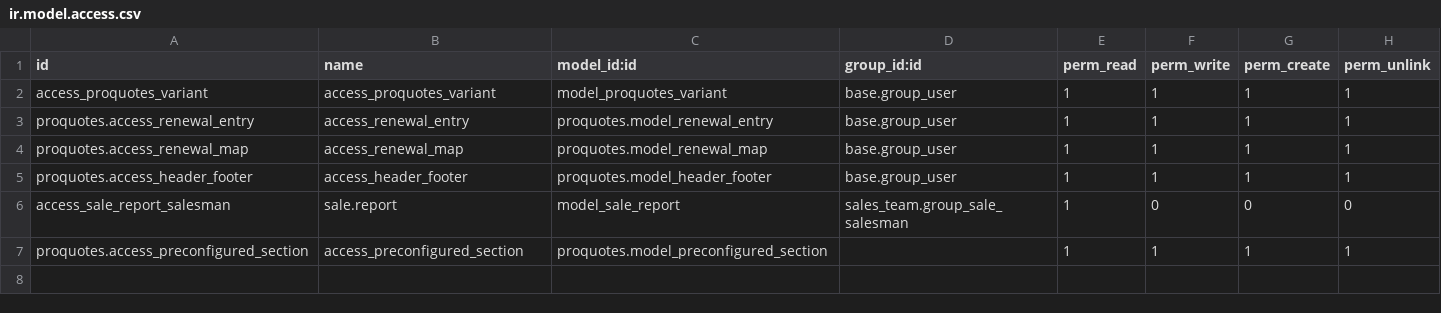
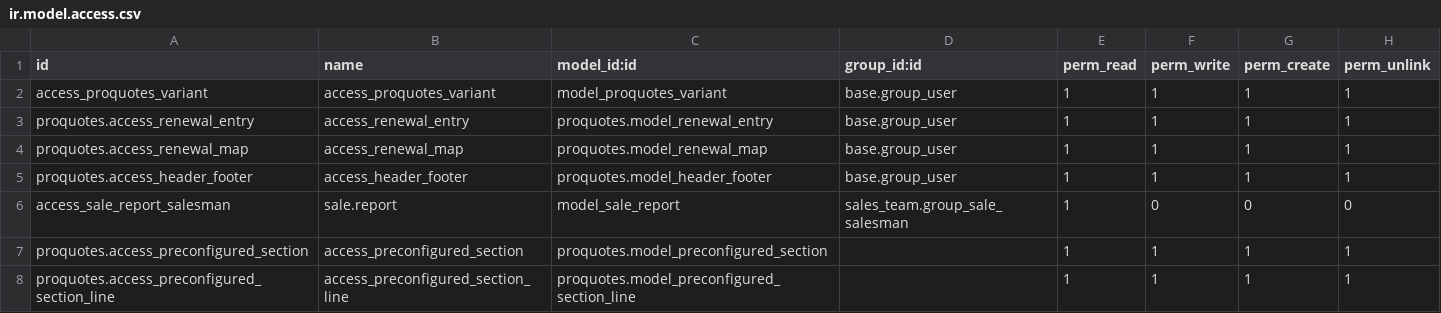
Before and after one commit to R-E-A-L-iT/reality-odoo-master, a CSV file: proquotes/security/ir.model.access.csv, drawn as a sheet; the diff names each change by its address in the sheet, - before the commit and + after, or states it on an @@ line.

Commit message:
Add latest code pre-configured sections.

```diff
--- a/proquotes/security/ir.model.access.csv
+++ b/proquotes/security/ir.model.access.csv
+row 8: proquotes.access_preconfigured_section_line | access_preconfigured_section_line | proquotes.model_preconfigured_section_line |  | 1 | 1 | 1 | 1
```
Also changed, not shown: 2 other files.
